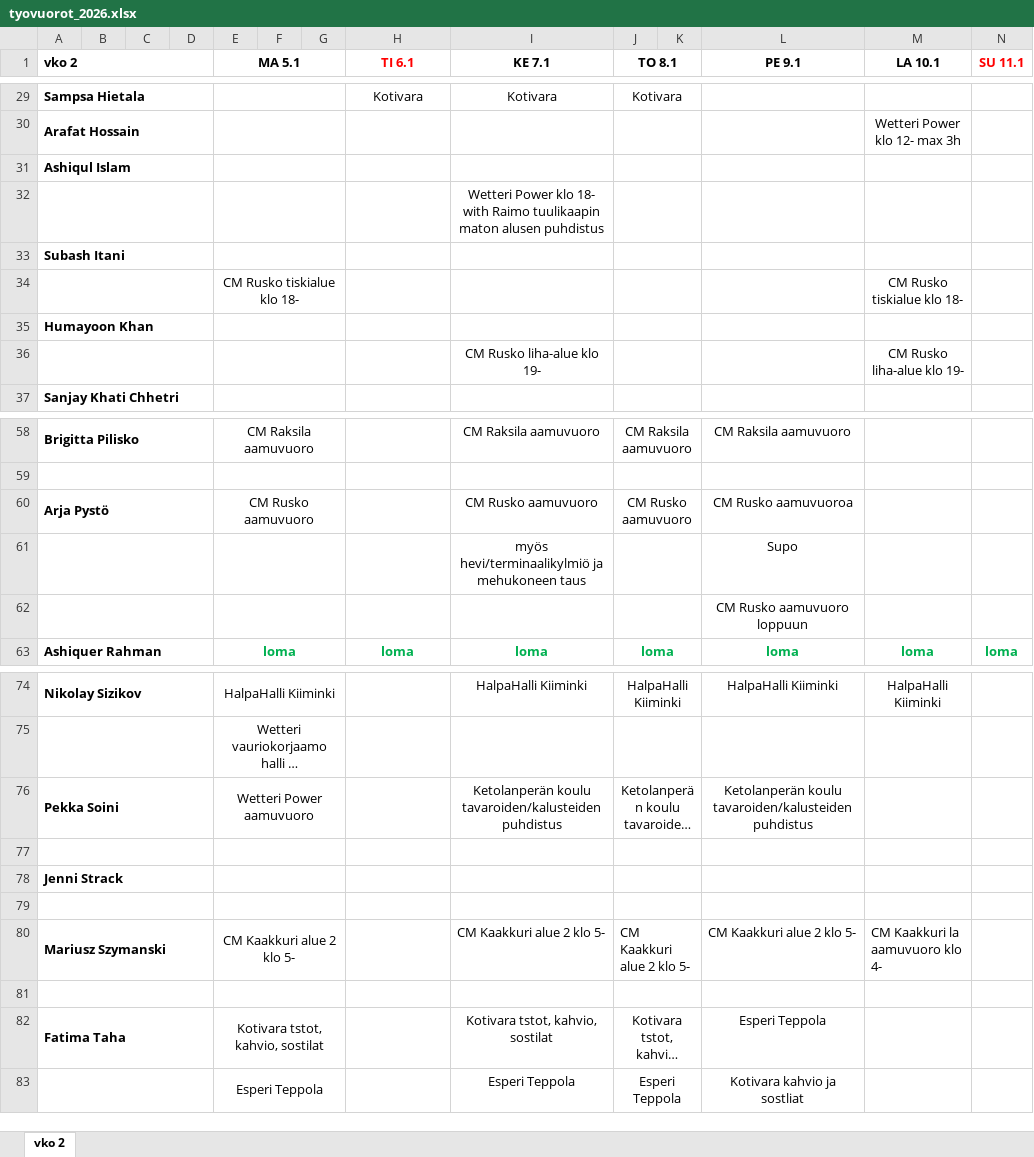
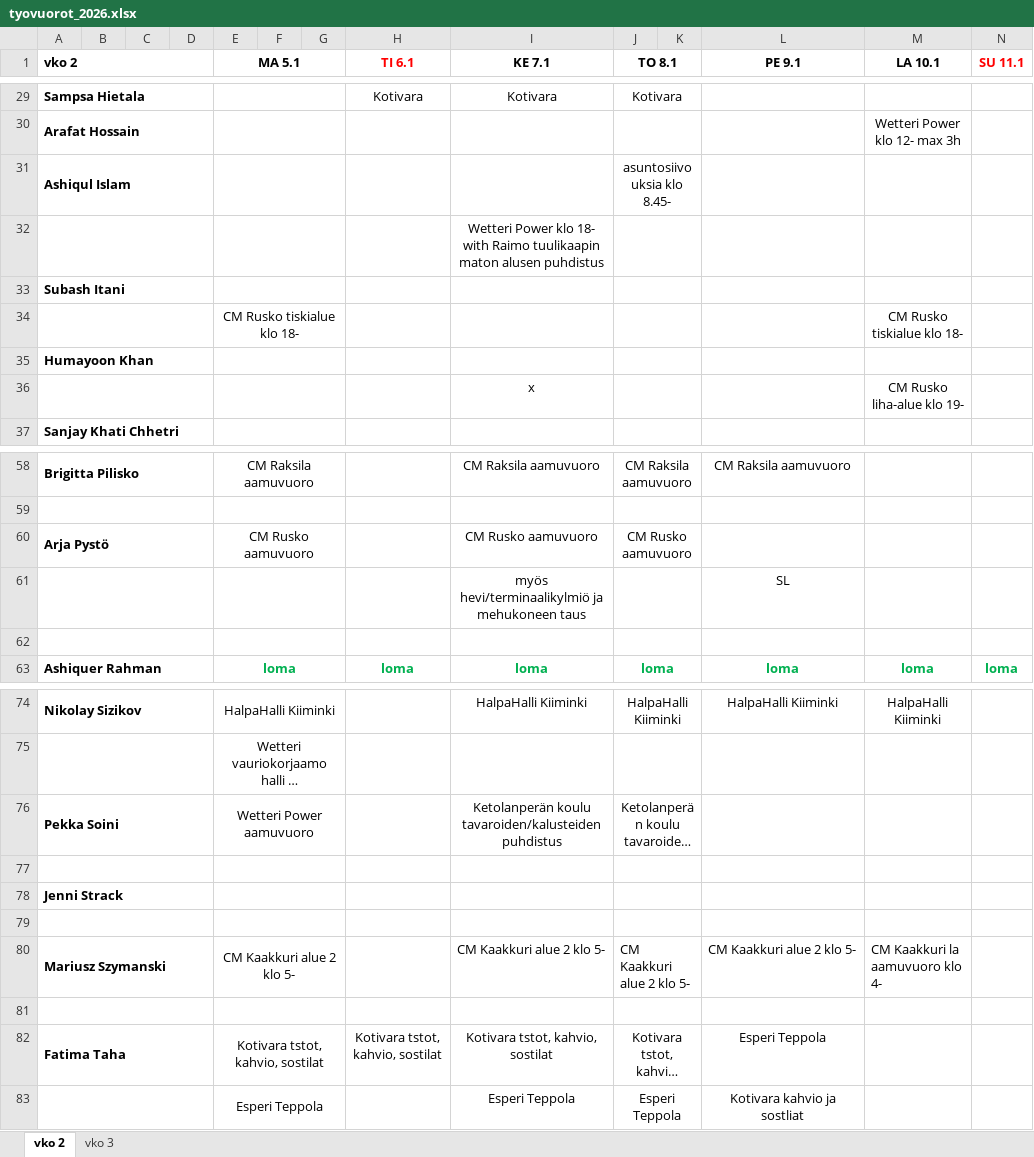
Before and after one commit to sol-droid-nik/Calendars, an Excel workbook: data/tyovuorot_2026.xlsx, sheet vko 2, drawn as a sheet; only a part is shown, gaps mark what is left out; long unchanged cells end in …; values as stored, in another font and other column widths than the file's, no borders; the diff covers the shown part only; the diff names each change by its address in the sheet, - before the commit and + after, or states it on an @@ line.

```diff
--- a/data/tyovuorot_2026.xlsx (sheet vko 2)
+++ b/data/tyovuorot_2026.xlsx (sheet vko 2)
+sheet tab: vko 3
-J31 (TO 8.1): (empty)
+J31 (TO 8.1): asuntosiivouksia klo 8.45-
-I36 (KE 7.1): CM Rusko liha-alue klo 19-
+I36 (KE 7.1): x
-L60 (PE 9.1): CM Rusko aamuvuoroa
+L60 (PE 9.1): (empty)
-L61 (PE 9.1): Supo
+L61 (PE 9.1): SL
-L62 (PE 9.1): CM Rusko aamuvuoro loppuun
+L62 (PE 9.1): (empty)
-L76 (PE 9.1): Ketolanperän koulu tavaroiden/kalusteiden puhdistus
+L76 (PE 9.1): (empty)
-H82 (TI 6.1): (empty)
+H82 (TI 6.1): Kotivara tstot, kahvio, sostilat
```
Also changed, not shown: 1 added row, 1 removed row and 13 edited cells elsewhere in this sheet.
